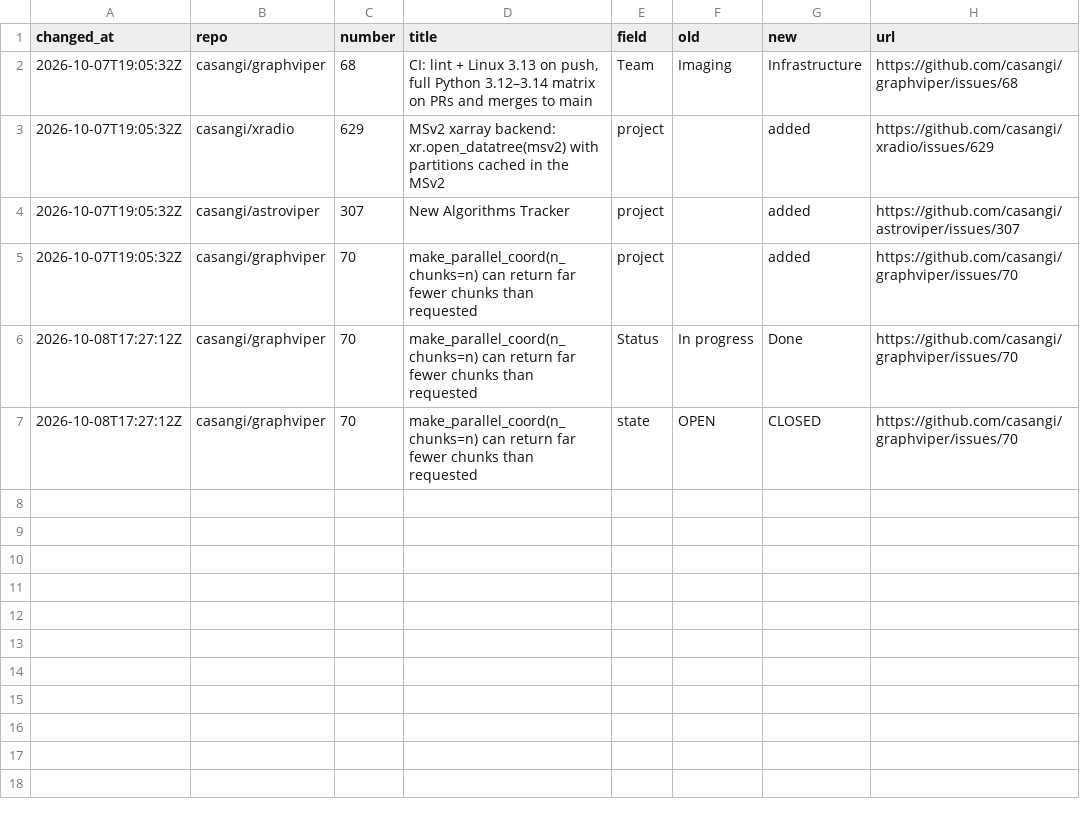
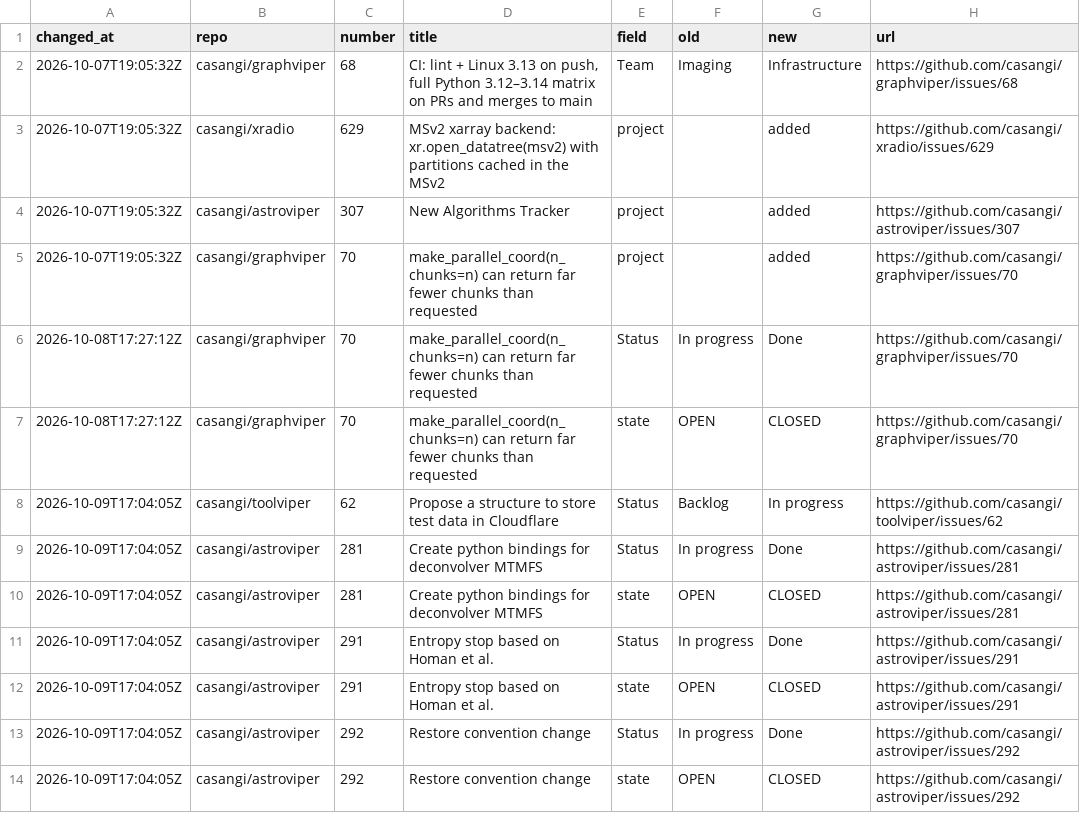
Before and after one commit to casangi/RADPS-roadmap, a CSV file: project33/changes-log.csv, drawn as a sheet.

```diff
--- a/project33/changes-log.csv
+++ b/project33/changes-log.csv
@@ -7 +7,8 @@ changed_at,repo,number,title,field,old,new,url
 2026-10-08T17:27:12Z,casangi/graphviper,70,make_parallel_coord(n_chunks=n) can return far fewer chunks than requested,state,OPEN,CLOSED,https://github.com/casangi/graphviper/issues/70
+2026-10-09T17:04:05Z,casangi/toolviper,62,Propose a structure to store test data in Cloudflare,Status,Backlog,In progress,https://github.com/casangi/toolviper/issues/62
+2026-10-09T17:04:05Z,casangi/astroviper,281,Create python bindings for deconvolver MTMFS,Status,In progress,Done,https://github.com/casangi/astroviper/issues/281
+2026-10-09T17:04:05Z,casangi/astroviper,281,Create python bindings for deconvolver MTMFS,state,OPEN,CLOSED,https://github.com/casangi/astroviper/issues/281
+2026-10-09T17:04:05Z,casangi/astroviper,291,Entropy stop based on Homan et al.,Status,In progress,Done,https://github.com/casangi/astroviper/issues/291
+2026-10-09T17:04:05Z,casangi/astroviper,291,Entropy stop based on Homan et al.,state,OPEN,CLOSED,https://github.com/casangi/astroviper/issues/291
+2026-10-09T17:04:05Z,casangi/astroviper,292,Restore convention change,Status,In progress,Done,https://github.com/casangi/astroviper/issues/292
+2026-10-09T17:04:05Z,casangi/astroviper,292,Restore convention change,state,OPEN,CLOSED,https://github.com/casangi/astroviper/issues/292
```
Also changed, not shown: project33/pi/PI26.4.csv, 3 other files.
